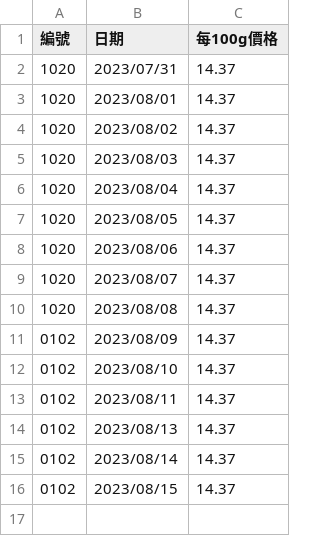
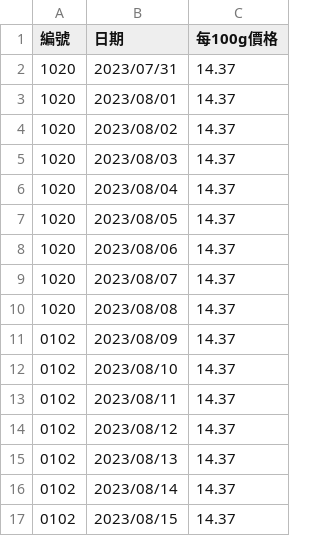
Before and after one commit to Juicewang94/flaskbookPricepro, a CSV file: apps/home/csvoutput/result2.csv, drawn as a sheet; the diff names each change by its address in the sheet, - before the commit and + after, or states it on an @@ line.

```diff
--- a/apps/home/csvoutput/result2.csv
+++ b/apps/home/csvoutput/result2.csv
+row 14: 0102 | 2023/08/12 | 14.37
```
Also changed, not shown: apps/home/csvoutput/result1.csv, apps/home/csvoutput/result3.csv, 20 other files.
